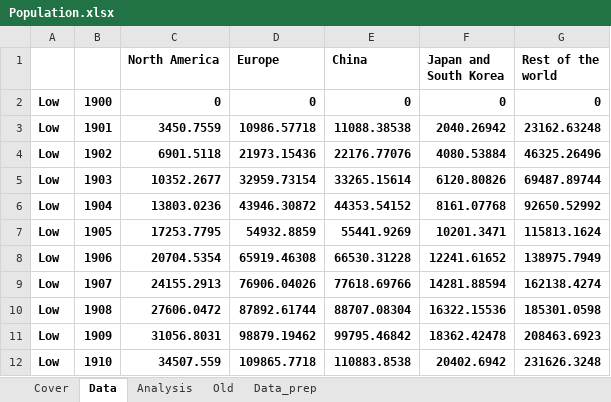
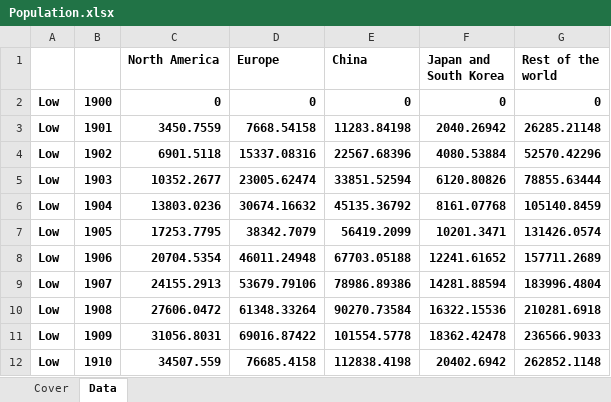
Before and after one commit to romainbilly/Dynamic-MFA-Al-in-Passenger-Cars, an Excel workbook: data/Population.xlsx, sheet Data, drawn as a sheet; only a part is shown; values as stored, in another font and other column widths than the file's, no borders; charts and pictures not drawn; the diff covers the shown part only; the diff names each change by its address in the sheet, - before the commit and + after, or states it on an @@ line.

```diff
--- a/data/Population.xlsx (sheet Data)
+++ b/data/Population.xlsx (sheet Data)
-sheet tab: Analysis
-sheet tab: Old
-sheet tab: Data_prep
-D3 (Europe): 10986.57718
+D3 (Europe): 7668.54158
-E3 (China): 11088.38538
+E3 (China): 11283.84198
-G3 (Rest of the world): 23162.63248
+G3 (Rest of the world): 26285.21148
-D4 (Europe): 21973.15436
+D4 (Europe): 15337.08316
-E4 (China): 22176.77076
+E4 (China): 22567.68396
-G4 (Rest of the world): 46325.26496
+G4 (Rest of the world): 52570.42296
-D5 (Europe): 32959.73154
+D5 (Europe): 23005.62474
-E5 (China): 33265.15614
+E5 (China): 33851.52594
-G5 (Rest of the world): 69487.89744
+G5 (Rest of the world): 78855.63444
-D6 (Europe): 43946.30872
+D6 (Europe): 30674.16632
-E6 (China): 44353.54152
+E6 (China): 45135.36792
-G6 (Rest of the world): 92650.52992
+G6 (Rest of the world): 105140.8459
-D7 (Europe): 54932.8859
+D7 (Europe): 38342.7079
-E7 (China): 55441.9269
+E7 (China): 56419.2099
-G7 (Rest of the world): 115813.1624
+G7 (Rest of the world): 131426.0574
-D8 (Europe): 65919.46308
+D8 (Europe): 46011.24948
-E8 (China): 66530.31228
+E8 (China): 67703.05188
-G8 (Rest of the world): 138975.7949
+G8 (Rest of the world): 157711.2689
-D9 (Europe): 76906.04026
+D9 (Europe): 53679.79106
-E9 (China): 77618.69766
+E9 (China): 78986.89386
-G9 (Rest of the world): 162138.4274
+G9 (Rest of the world): 183996.4804
-D10 (Europe): 87892.61744
+D10 (Europe): 61348.33264
-E10 (China): 88707.08304
+E10 (China): 90270.73584
-G10 (Rest of the world): 185301.0598
+G10 (Rest of the world): 210281.6918
-D11 (Europe): 98879.19462
+D11 (Europe): 69016.87422
-E11 (China): 99795.46842
+E11 (China): 101554.5778
-G11 (Rest of the world): 208463.6923
+G11 (Rest of the world): 236566.9033
-D12 (Europe): 109865.7718
+D12 (Europe): 76685.4158
-E12 (China): 110883.8538
+E12 (China): 112838.4198
-G12 (Rest of the world): 231626.3248
+G12 (Rest of the world): 262852.1148
```
Also changed, not shown: 1320 edited cells elsewhere in this sheet, sheet Cover, formulas that keep their value, charts or pictures, data/Alloys.xlsx, data/Carbon_Footprint_Secondary.xlsx, 28 other files.
